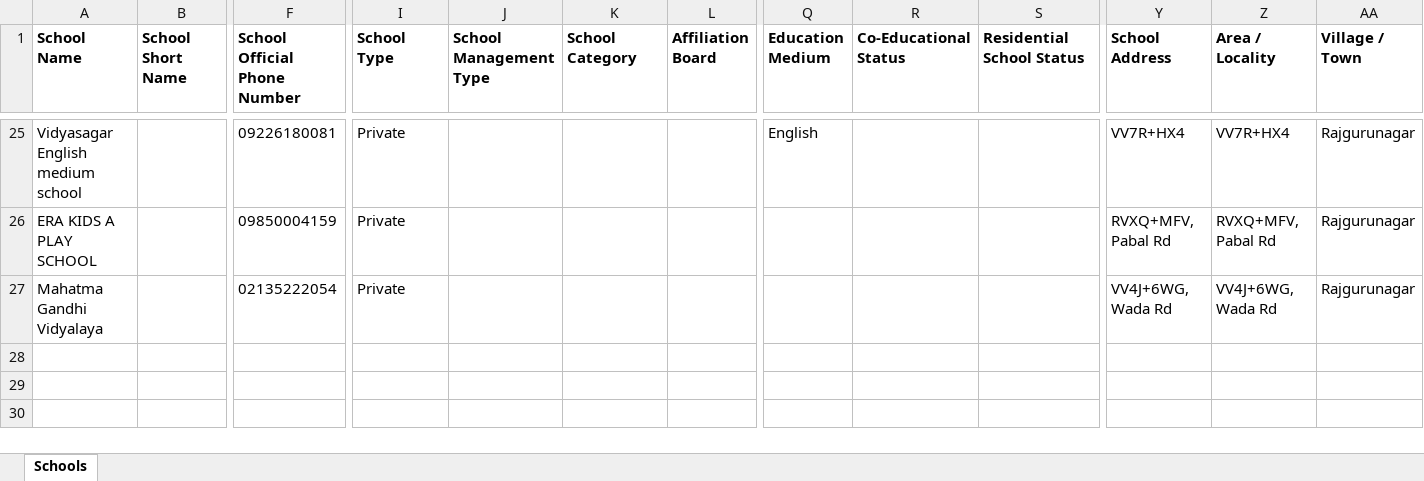
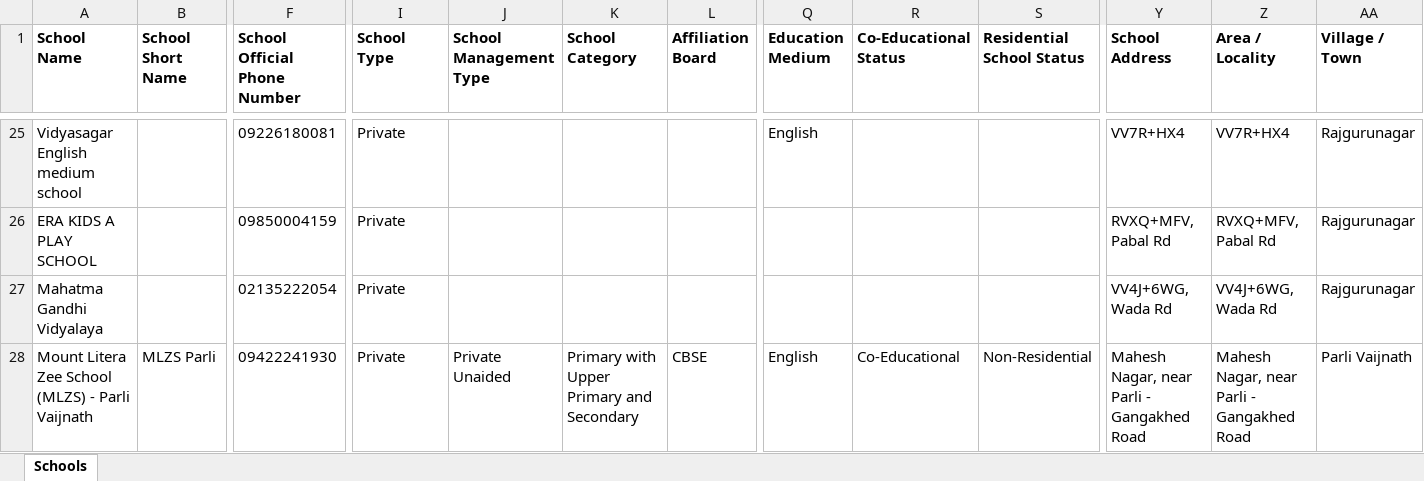
Before and after one commit to anandsagar6/School_Data_Scraper, an Excel workbook: Excel_Data/master_data.xlsx, sheet Schools, drawn as a sheet; only a part is shown, gaps mark what is left out; values as stored, in another font and other column widths than the file's, no borders; rows hold the shown columns only; the diff names each change by its address in the sheet, - before the commit and + after, or states it on an @@ line.

```diff
--- a/Excel_Data/master_data.xlsx (sheet Schools)
+++ b/Excel_Data/master_data.xlsx (sheet Schools)
+row 28: Mount Litera Zee School (MLZS) - Parli Vaijnath | MLZS Parli | 09422241930 | Private | Private Unaided | Primary with Upper Primary and Secondary | CBSE | English | Co-Educational | Non-Residential | Mahesh Nagar, near Parli - Gangakhed Road | Mahesh Nagar, near Parli - Gangakhed Road | Parli Vaijnath
```
Also changed, not shown: Excel_Data/current_data.xlsx, 3 other files.
